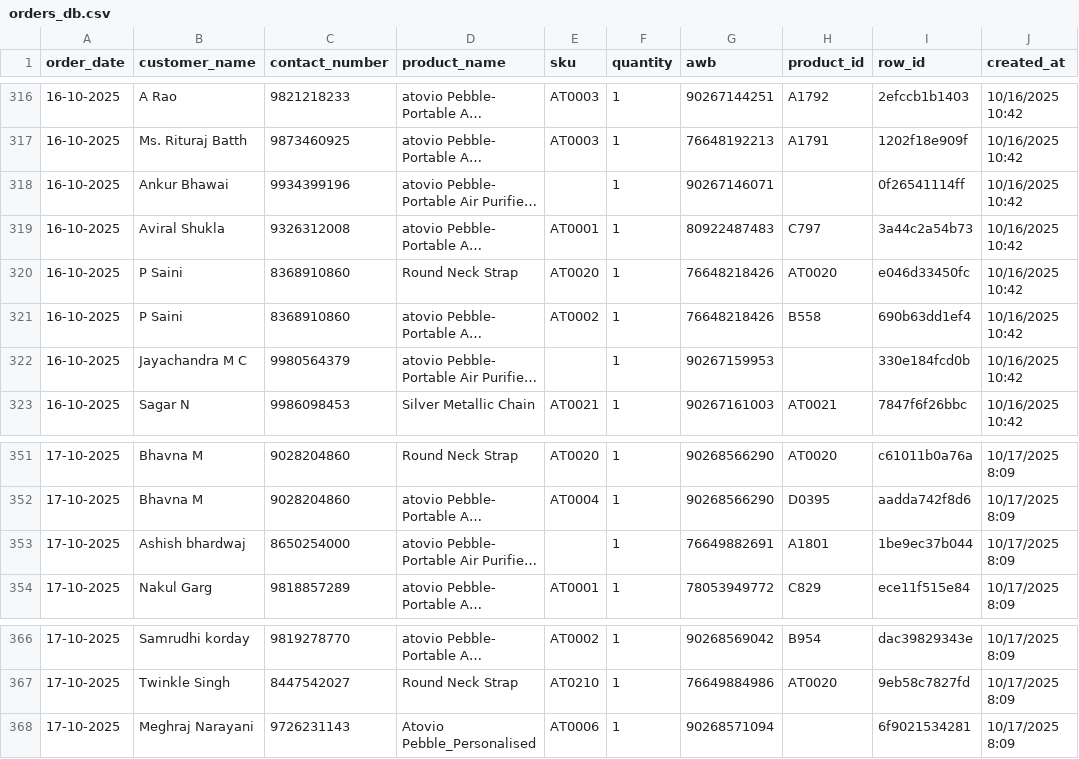
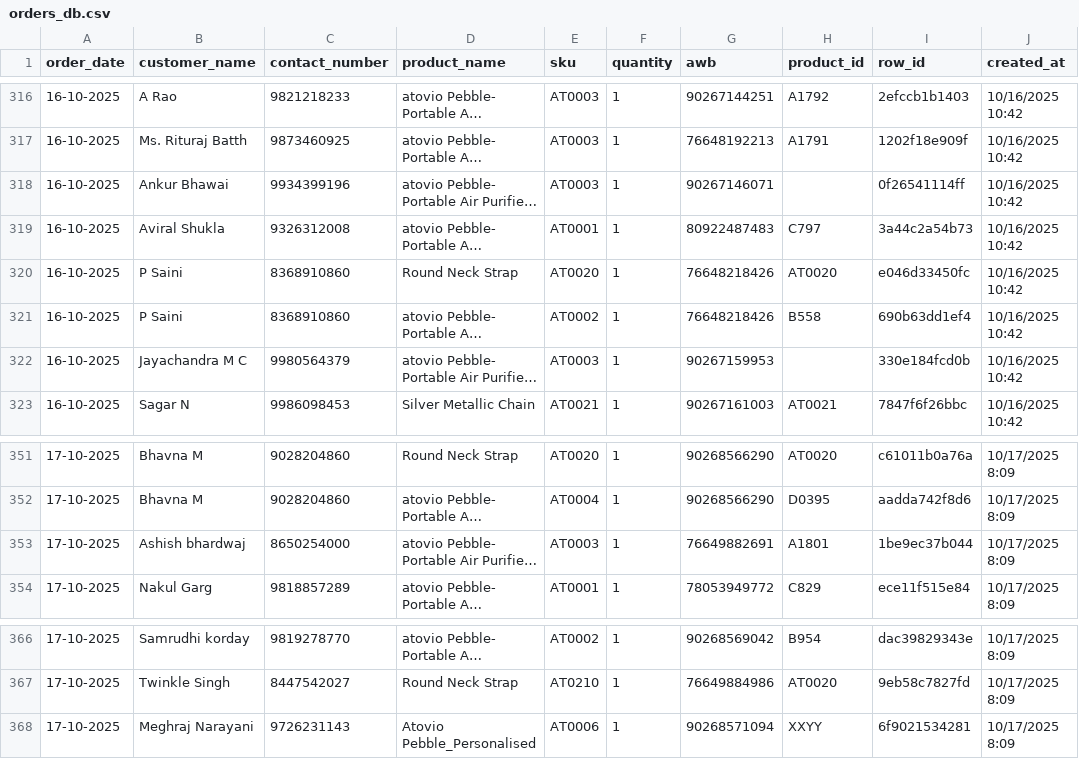
Before and after one commit to bhupeshrepo/AtovioScanner, a CSV file: orders_db.csv, drawn as a sheet; only a part is shown, gaps mark what is left out; long unchanged cells end in …; the diff covers the shown part only; the diff names each change by its address in the sheet, - before the commit and + after, or states it on an @@ line.

```diff
--- a/orders_db.csv
+++ b/orders_db.csv
-E318 (sku): (empty)
+E318 (sku): AT0003
-E322 (sku): (empty)
+E322 (sku): AT0003
-E353 (sku): (empty)
+E353 (sku): AT0003
-H368 (product_id): (empty)
+H368 (product_id): XXYY
```
Also changed, not shown: 9 edited cells elsewhere in this file.
